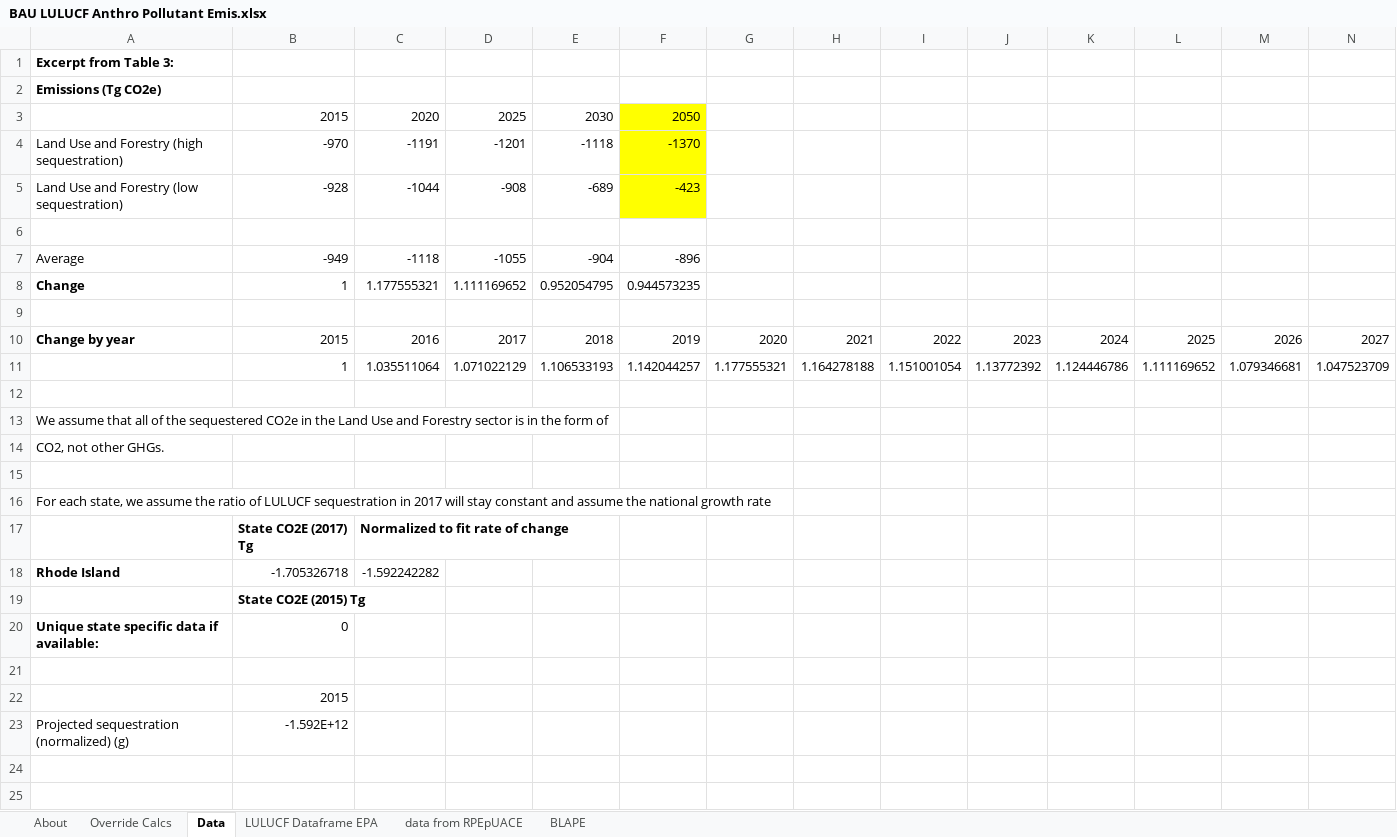
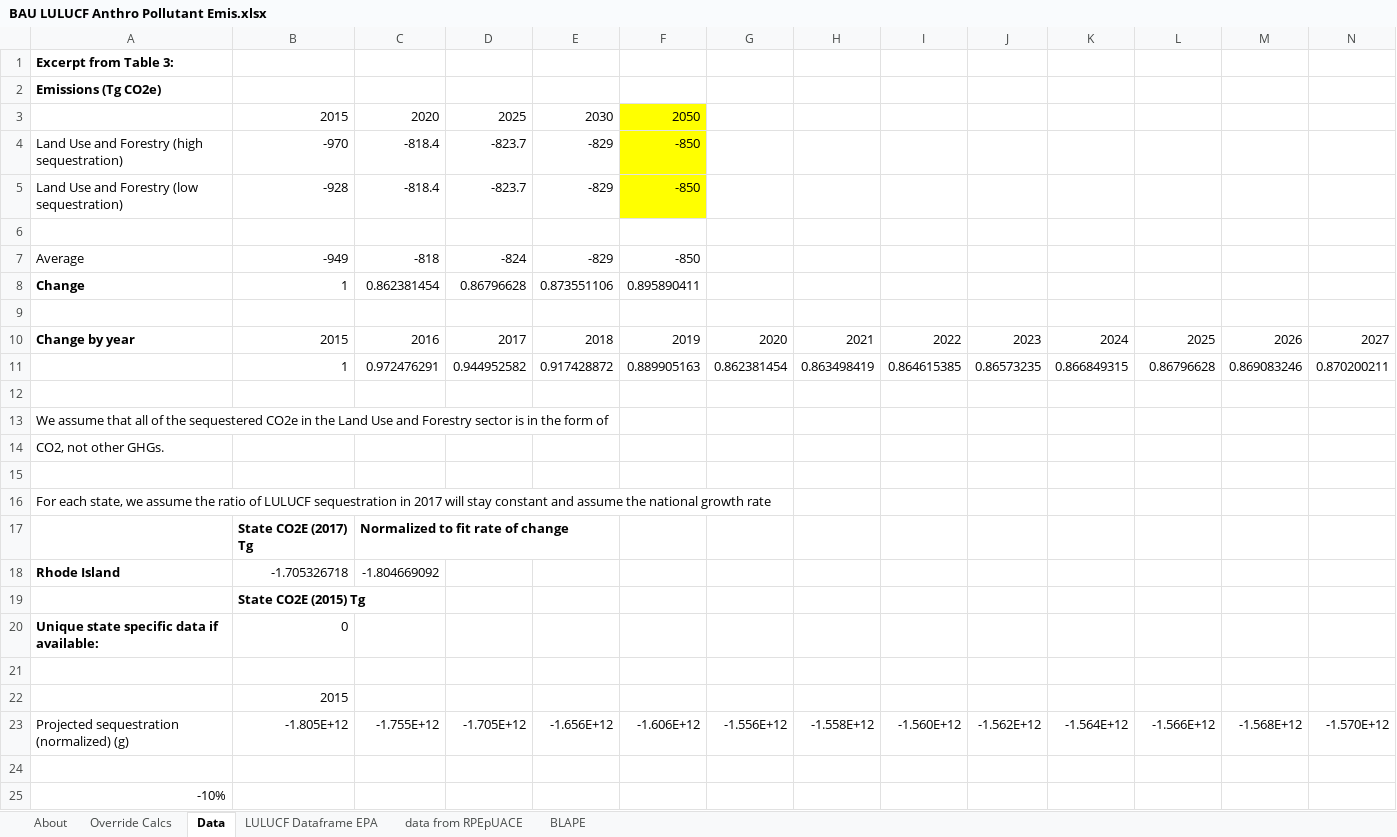
Before and after one commit to EnergyInnovation/eps-rhodeisland, an Excel workbook: InputData/land/BLAPE/BAU LULUCF Anthro Pollutant Emis.xlsx, sheet Data, drawn as a sheet; only a part is shown; values as stored, in another font and other column widths than the file's, no borders; removed rows and columns are numbered as before the commit, all else as after; rows hold the shown columns only; the diff names each change by its address in the sheet, - before the commit and + after, or states it on an @@ line.

```diff
--- a/InputData/land/BLAPE/BAU LULUCF Anthro Pollutant Emis.xlsx (sheet Data)
+++ b/InputData/land/BLAPE/BAU LULUCF Anthro Pollutant Emis.xlsx (sheet Data)
-C4: -1191
+C4: -818.4
-D4: -1201
+D4: -823.7
-E4: -1118
+E4: -829
-F4: -1370
+F4: -850
-C5: -1044
+C5: -818.4
-D5: -908
+D5: -823.7
-E5: -689
+E5: -829
-F5: -423
+F5: -850
-C7: -1118
+C7: -818
-D7: -1055
+D7: -824
-E7: -904
+E7: -829
-F7: -896
+F7: -850
-C8: 1.177555321
+C8: 0.862381454
-D8: 1.111169652
+D8: 0.86796628
-E8: 0.952054795
+E8: 0.873551106
-F8: 0.944573235
+F8: 0.895890411
-row 11:  | 1 | 1.035511064 | 1.071022129 | 1.106533193 | 1.142044257 | 1.177555321 | 1.164278188 | 1.151001054 | 1.13772392 | 1.124446786 | 1.111169652 | 1.079346681 | 1.047523709
+row 11:  | 1 | 0.972476291 | 0.944952582 | 0.917428872 | 0.889905163 | 0.862381454 | 0.863498419 | 0.864615385 | 0.86573235 | 0.866849315 | 0.86796628 | 0.869083246 | 0.870200211
-C18: -1.592242282
+C18: -1.804669092
+row 23: Projected sequestration (normalized) (g) | -1.805E+12 | -1.755E+12 | -1.705E+12 | -1.656E+12 | -1.606E+12 | -1.556E+12 | -1.558E+12 | -1.560E+12 | -1.562E+12 | -1.564E+12 | -1.566E+12 | -1.568E+12 | -1.570E+12
-row 24: Projected sequestration (normalized) (g) | -1.592E+12
+row 24: (empty)
+row 25: -10%
```
Also changed, not shown: sheet LULUCF Dataframe EPA, sheet BLAPE, sheet Override Calcs, sheet About, formulas that keep their value, InputData/trans/BESP/BAU EV Subsidy Perc.xlsx, 18 other files.
